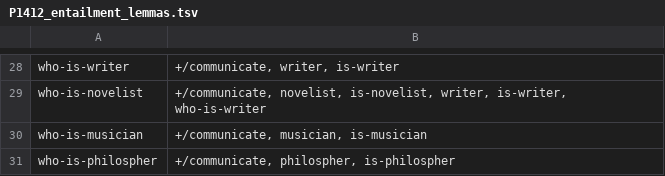
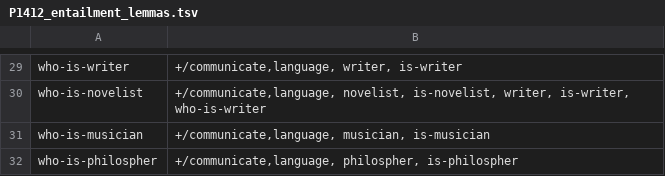
Before and after one commit to yanaiela/lm_meaning, a TSV file: data/pattern_data/P1412_entailment_lemmas.tsv, drawn as a sheet; only a part is shown, gaps mark what is left out; addresses are those after the commit; the diff covers the shown part only; the diff names each change by its address in the sheet, - before the commit and + after, or states it on an @@ line.

```diff
--- a/data/pattern_data/P1412_entailment_lemmas.tsv
+++ b/data/pattern_data/P1412_entailment_lemmas.tsv
-B29: +/communicate, writer, is-writer
+B29: +/communicate,language, writer, is-writer
-B30: +/communicate, novelist, is-novelist,…
+B30: +/communicate,language, novelist, is-novelist,…
-B31: +/communicate, musician, is-musician
+B31: +/communicate,language, musician, is-musician
-B32: +/communicate, philospher, is-philospher
+B32: +/communicate,language, philospher, is-philospher
```
Also changed, not shown: 1 added row and 27 edited cells elsewhere in this file.
